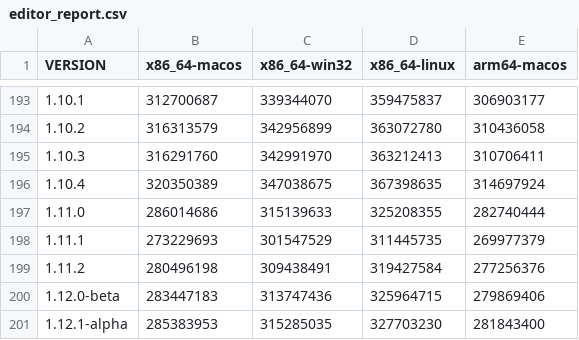
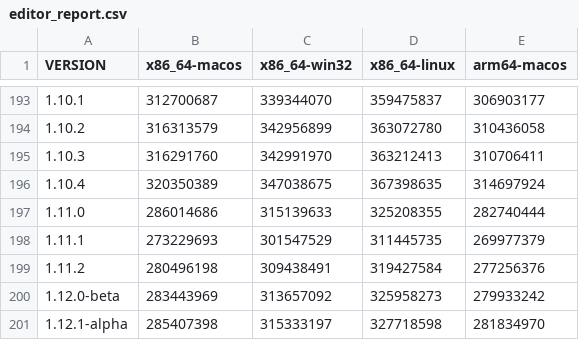
Before and after one commit to defold/build-size, a CSV file: editor_report.csv, drawn as a sheet; only a part is shown, gaps mark what is left out.

```diff
--- a/editor_report.csv
+++ b/editor_report.csv
@@ -199,3 +199,3 @@ VERSION,x86_64-macos,x86_64-win32,x86_64-linux,arm64-macos
 1.11.2,280496198,309438491,319427584,277256376
-1.12.0-beta,283447183,313747436,325964715,279869406
-1.12.1-alpha,285383953,315285035,327703230,281843400
+1.12.0-beta,283443969,313657092,325958273,279933242
+1.12.1-alpha,285407398,315333197,327718598,281834970
```
Also changed, not shown: bob_report.csv, bundle_report.csv, 17 other files.
